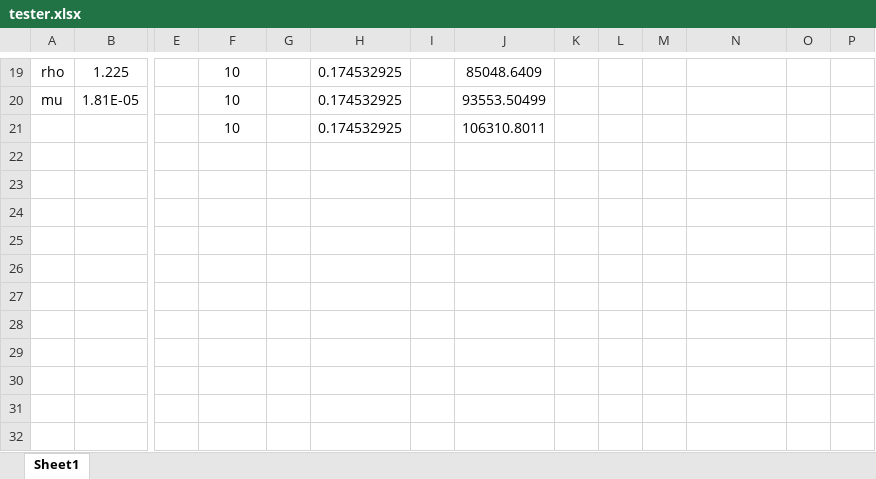
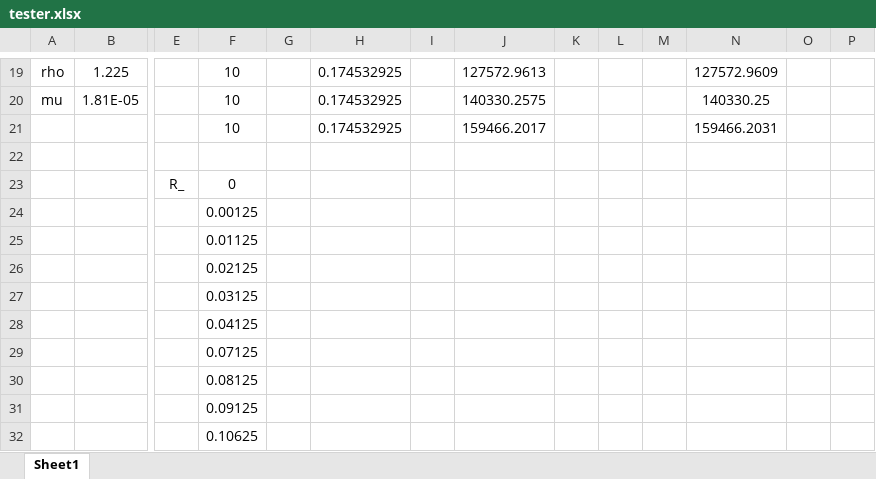
Before and after one commit to PGKTN/BEMT_2, an Excel workbook: tester.xlsx, sheet Sheet1, drawn as a sheet; only a part is shown, gaps mark what is left out; values as stored, in another font and other column widths than the file's, no borders; addresses are those after the commit; rows hold the shown columns only; the diff covers the shown part only; the diff names each change by its address in the sheet, - before the commit and + after, or states it on an @@ line.

```diff
--- a/tester.xlsx (sheet Sheet1)
+++ b/tester.xlsx (sheet Sheet1)
-J19: 85048.6409
+J19: 127572.9613
-N19: (empty)
+N19: 127572.9609
-J20: 93553.50499
+J20: 140330.2575
-N20: (empty)
+N20: 140330.25
+row 21:  |  |  | 10 |  | 0.174532925 |  | 159466.2017 |  |  |  | 159466.2031
-row 22:  |  |  | 10 |  | 0.174532925 |  | 106310.8011
+row 22: (empty)
+row 23:  |  | R_ | 0
+row 24:  |  |  | 0.00125
+row 25:  |  |  | 0.01125
+row 26:  |  |  | 0.02125
+row 27:  |  |  | 0.03125
+row 28:  |  |  | 0.04125
+row 29:  |  |  | 0.07125
+row 30:  |  |  | 0.08125
+row 31:  |  |  | 0.09125
+row 32:  |  |  | 0.10625
```
Also changed, not shown: 1 added row, 1 removed row and 29 edited cells elsewhere in this sheet, formulas that keep their value, 3 other files.
